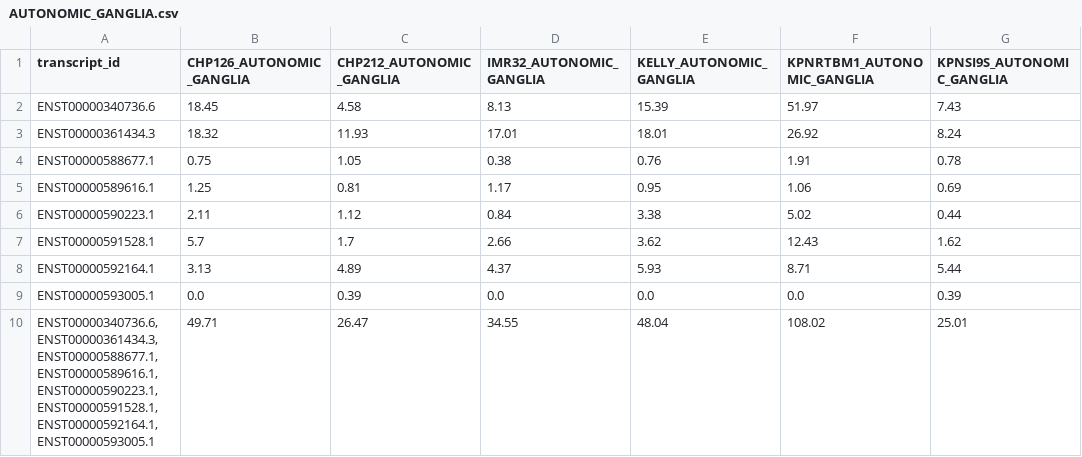
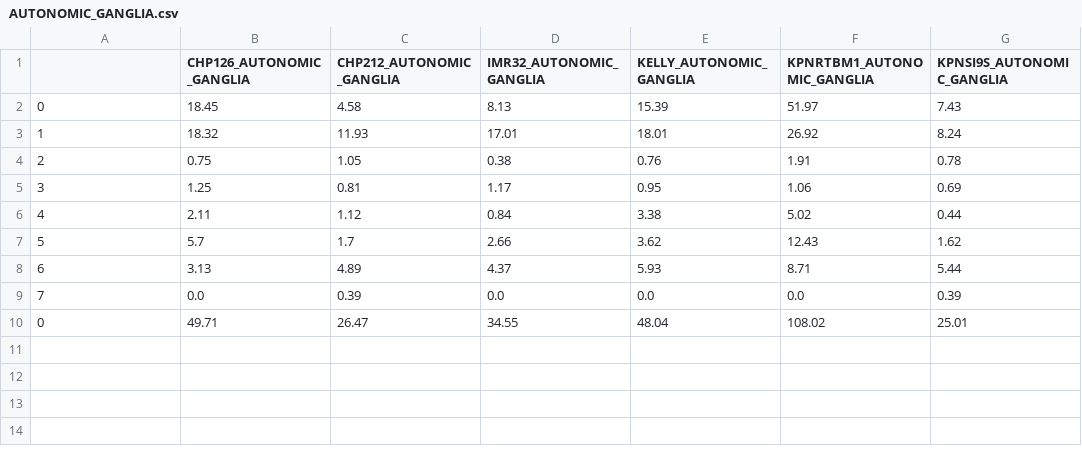
Before and after one commit to eentartetekunst/splice_vars, a CSV file: organs/AUTONOMIC_GANGLIA.csv, drawn as a sheet; only a part is shown; the diff names each change by its address in the sheet, - before the commit and + after, or states it on an @@ line.

```diff
--- a/organs/AUTONOMIC_GANGLIA.csv
+++ b/organs/AUTONOMIC_GANGLIA.csv
-A1: transcript_id
+A1: (empty)
-A2: ENST00000340736.6
+A2: 0
-A3: ENST00000361434.3
+A3: 1
-A4: ENST00000588677.1
+A4: 2
-A5: ENST00000589616.1
+A5: 3
-A6: ENST00000590223.1
+A6: 4
-A7: ENST00000591528.1
+A7: 5
-A8: ENST00000592164.1
+A8: 6
-A9: ENST00000593005.1
+A9: 7
-A10: ENST00000340736.6,ENST00000361434.3,ENST00000588677.1,ENST00000589616.1,ENST00000590223.1,ENST00000591528.1,ENST00000592164.1,ENST00000593005.1
+A10: 0
```
Also changed, not shown: organs/BILIARY_TRACT.csv, organs/BONE.csv, 23 other files.
